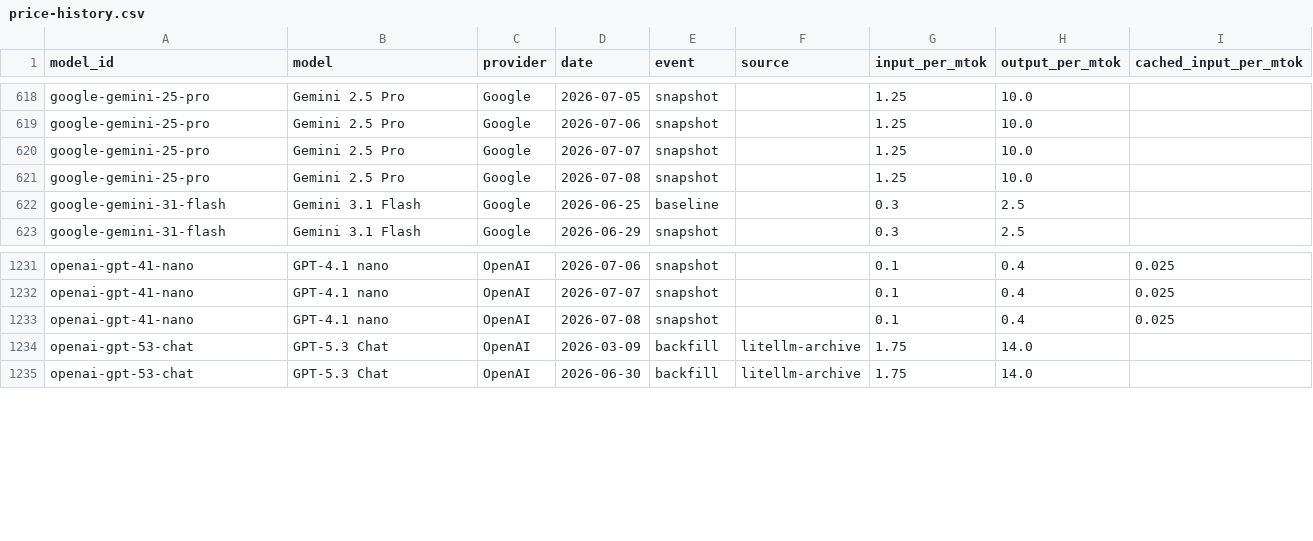
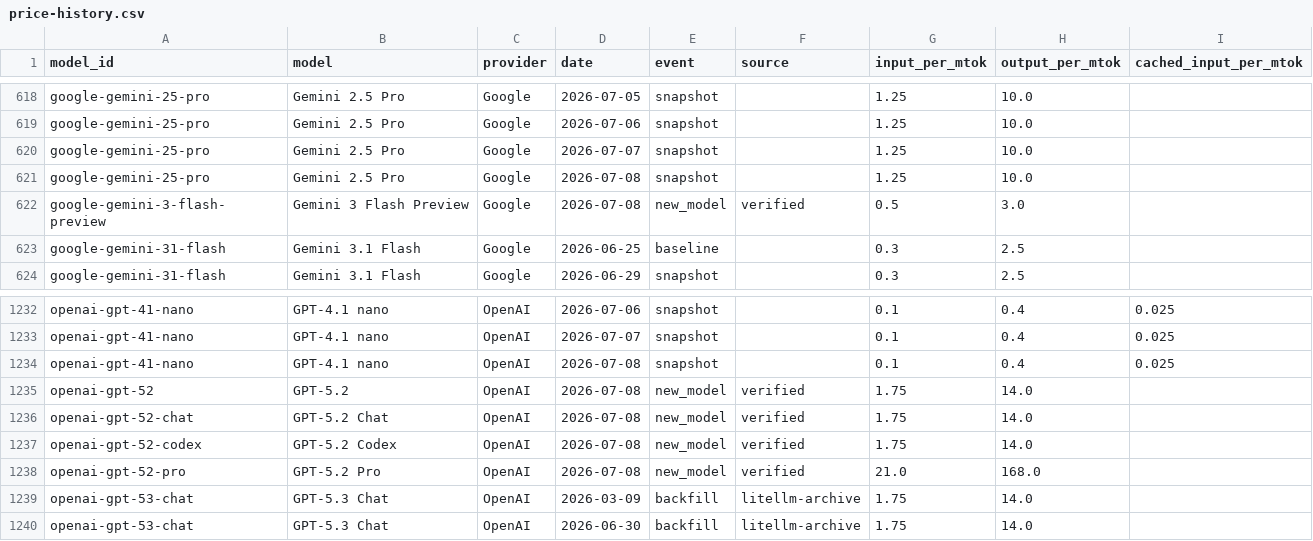
Before and after one commit to romanshumy/llm-prices-data, a CSV file: price-history.csv, drawn as a sheet; only a part is shown, gaps mark what is left out.

Commit message:
data: sync 2026-07-08 01:22 UTC

```diff
--- a/price-history.csv
+++ b/price-history.csv
@@ -621,2 +621,3 @@ google-gemini-25-pro,Gemini 2.5 Pro,Google,2026-07-07,snapshot,,1.25,10.0,
 google-gemini-25-pro,Gemini 2.5 Pro,Google,2026-07-08,snapshot,,1.25,10.0,
+google-gemini-3-flash-preview,Gemini 3 Flash Preview,Google,2026-07-08,new_model,verified,0.5,3.0,
 google-gemini-31-flash,Gemini 3.1 Flash,Google,2026-06-25,baseline,,0.3,2.5,
@@ -1233,2 +1234,6 @@ openai-gpt-41-nano,GPT-4.1 nano,OpenAI,2026-07-07,snapshot,,0.1,0.4,0.025
 openai-gpt-41-nano,GPT-4.1 nano,OpenAI,2026-07-08,snapshot,,0.1,0.4,0.025
+openai-gpt-52,GPT-5.2,OpenAI,2026-07-08,new_model,verified,1.75,14.0,
+openai-gpt-52-chat,GPT-5.2 Chat,OpenAI,2026-07-08,new_model,verified,1.75,14.0,
+openai-gpt-52-codex,GPT-5.2 Codex,OpenAI,2026-07-08,new_model,verified,1.75,14.0,
+openai-gpt-52-pro,GPT-5.2 Pro,OpenAI,2026-07-08,new_model,verified,21.0,168.0,
 openai-gpt-53-chat,GPT-5.3 Chat,OpenAI,2026-03-09,backfill,litellm-archive,1.75,14.0,
```
Also changed, not shown: 4 other files.
